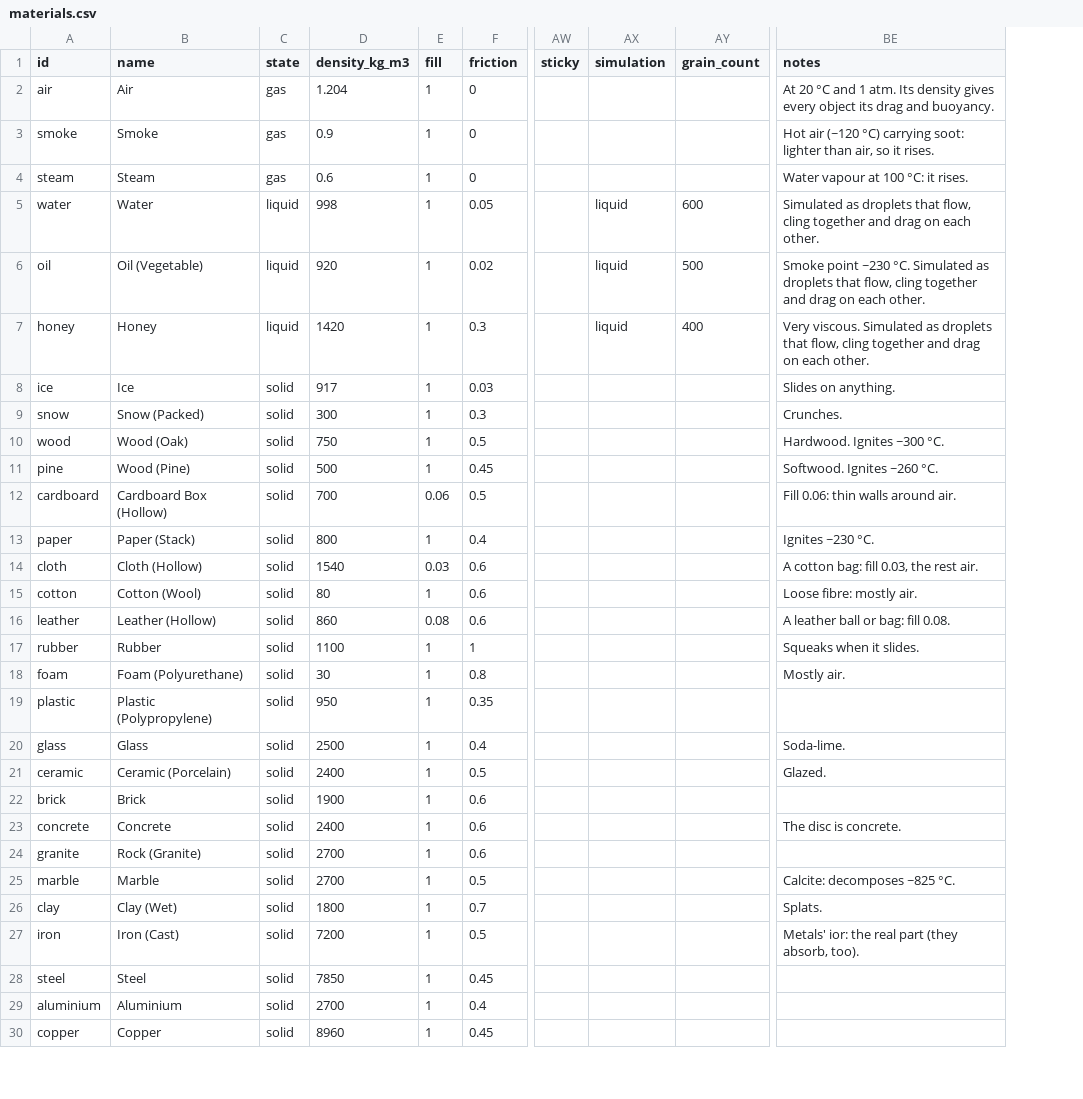
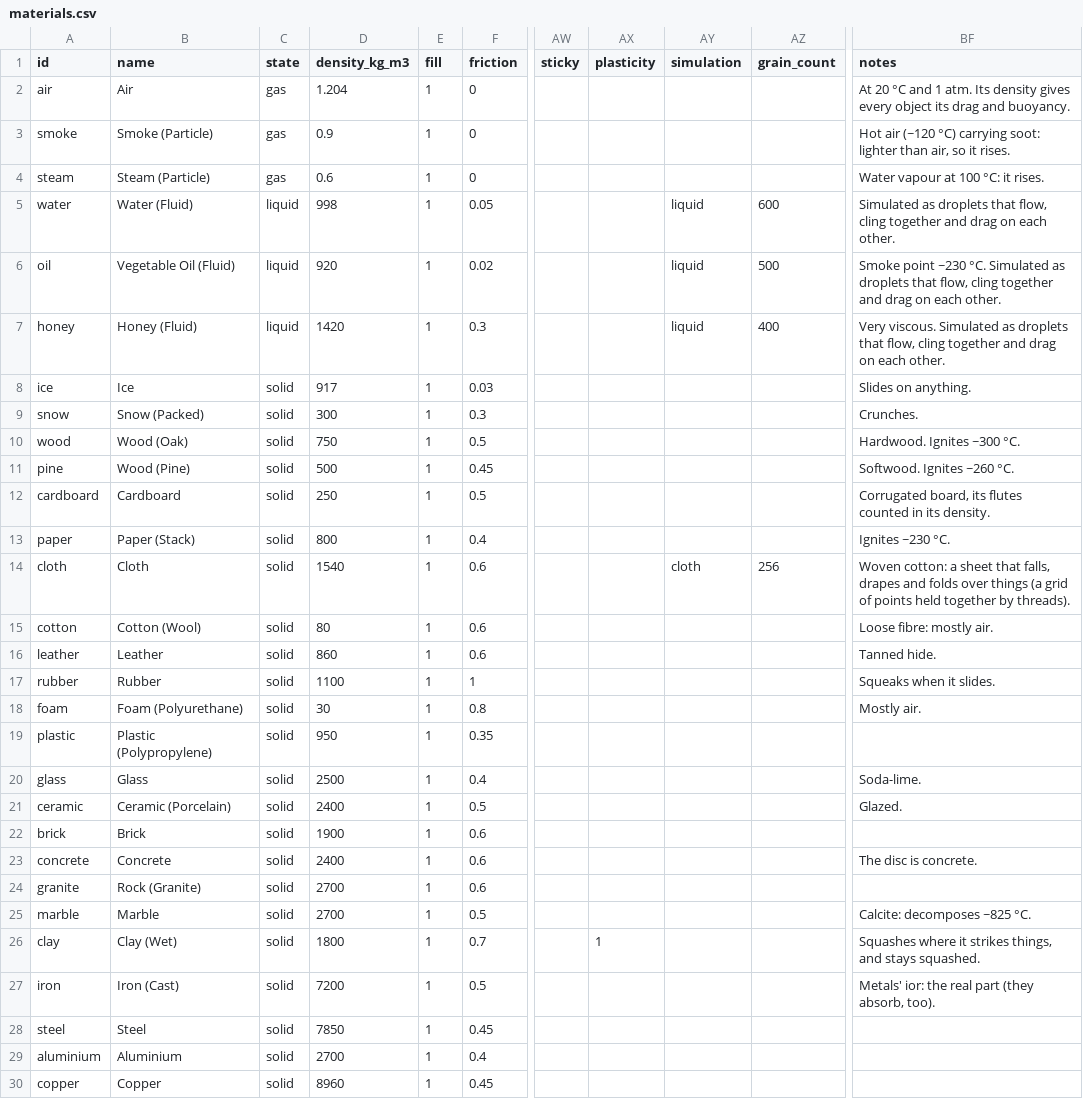
Before and after one commit to Lindblum/physics-sandbox-threejs, a CSV file: src/materials.csv, drawn as a sheet; only a part is shown, gaps mark what is left out; addresses are those after the commit; the diff covers the shown part only; the diff names each change by its address in the sheet, - before the commit and + after, or states it on an @@ line.

```diff
--- a/src/materials.csv
+++ b/src/materials.csv
+column AX (plasticity), row 26: 1
-B3 (name): Smoke
+B3 (name): Smoke (Particle)
-B4 (name): Steam
+B4 (name): Steam (Particle)
-B5 (name): Water
+B5 (name): Water (Fluid)
-B6 (name): Oil (Vegetable)
+B6 (name): Vegetable Oil (Fluid)
-B7 (name): Honey
+B7 (name): Honey (Fluid)
-B12 (name): Cardboard Box (Hollow)
+B12 (name): Cardboard
-D12 (density_kg_m3): 700
+D12 (density_kg_m3): 250
-E12 (fill): 0.06
+E12 (fill): 1
-BF12 (notes): Fill 0.06: thin walls around air.
+BF12 (notes): Corrugated board, its flutes counted in its density.
-B14 (name): Cloth (Hollow)
+B14 (name): Cloth
-E14 (fill): 0.03
+E14 (fill): 1
-AY14 (simulation): (empty)
+AY14 (simulation): cloth
-AZ14 (grain_count): (empty)
+AZ14 (grain_count): 256
-BF14 (notes): A cotton bag: fill 0.03, the rest air.
+BF14 (notes): Woven cotton: a sheet that falls, drapes and folds over things (a grid of points held together by threads).
-B16 (name): Leather (Hollow)
+B16 (name): Leather
-E16 (fill): 0.08
+E16 (fill): 1
-BF16 (notes): A leather ball or bag: fill 0.08.
+BF16 (notes): Tanned hide.
-BF26 (notes): Splats.
+BF26 (notes): Squashes where it strikes things, and stays squashed.
```
Also changed, not shown: 16 edited cells elsewhere in this file, 12 other files.
